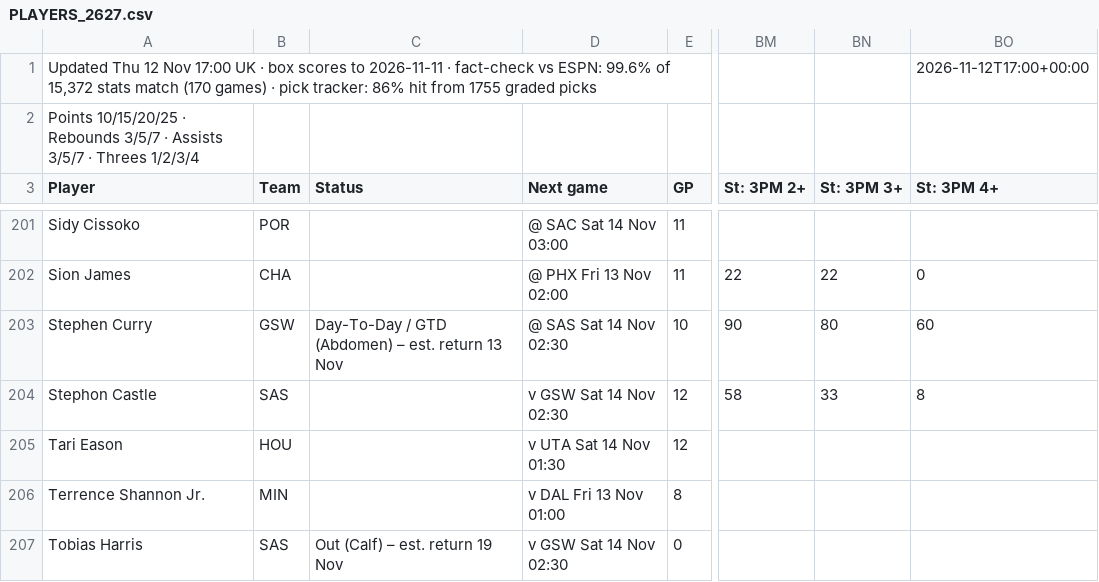
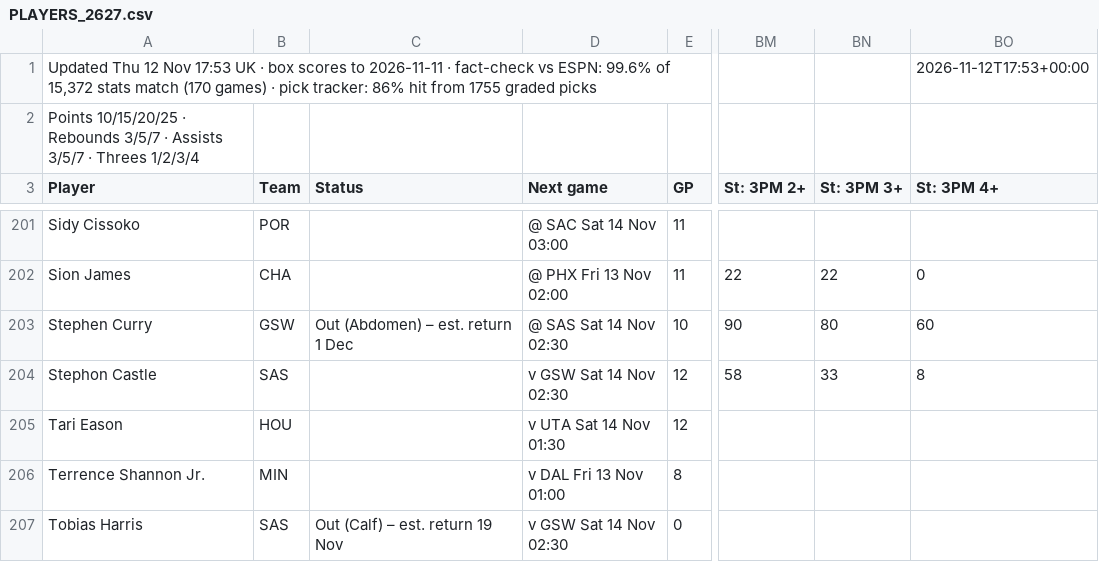
Before and after one commit to 7wilite7/Nba-Stats, a CSV file: out/PLAYERS_2627.csv, drawn as a sheet; only a part is shown, gaps mark what is left out; the diff names each change by its address in the sheet, - before the commit and + after, or states it on an @@ line.

```diff
--- a/out/PLAYERS_2627.csv
+++ b/out/PLAYERS_2627.csv
-A1 (Player): …12 Nov 17:00 UK ·…
+A1 (Player): …12 Nov 17:53 UK ·…
-BO1 (St: 3PM 4+): 2026-11-12T17:00+00:00
+BO1 (St: 3PM 4+): 2026-11-12T17:53+00:00
-C203 (Status): Day-To-Day / GTD (Abdomen) – est. return 13 Nov
+C203 (Status): Out (Abdomen) – est. return 1 Dec
```
Also changed, not shown: out/GAMES_2627.csv, out/GAMES_blend.csv, 9 other files.
